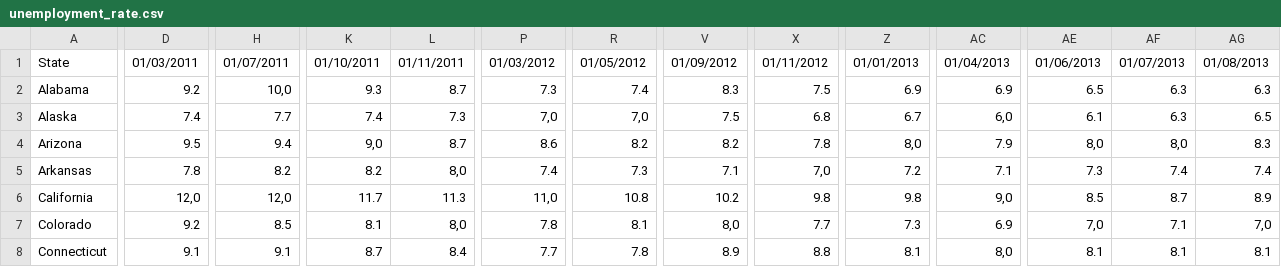
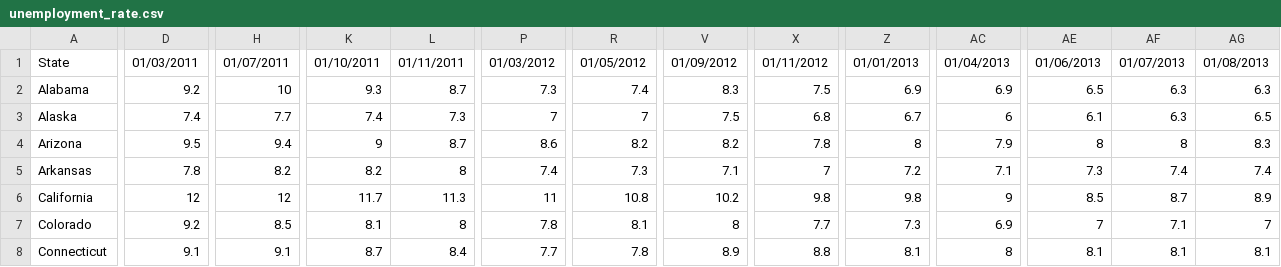
Before and after one commit to MaximeRedstone/air_traffic_project, a CSV file: data/unemployment_rate.csv, drawn as a sheet; only a part is shown, gaps mark what is left out; the diff covers the shown part only; the diff names each change by its address in the sheet, - before the commit and + after, or states it on an @@ line.

```diff
--- a/data/unemployment_rate.csv
+++ b/data/unemployment_rate.csv
-H2: 10,0
+H2: 10
-P3: 7,0
+P3: 7
-R3: 7,0
+R3: 7
-AC3: 6,0
+AC3: 6
-K4: 9,0
+K4: 9
-Z4: 8,0
+Z4: 8
-AE4: 8,0
+AE4: 8
-AF4: 8,0
+AF4: 8
-L5: 8,0
+L5: 8
-X5: 7,0
+X5: 7
-D6: 12,0
+D6: 12
-H6: 12,0
+H6: 12
-P6: 11,0
+P6: 11
-AC6: 9,0
+AC6: 9
-L7: 8,0
+L7: 8
-V7: 8,0
+V7: 8
-AE7: 7,0
+AE7: 7
-AG7: 7,0
+AG7: 7
-AC8: 8,0
+AC8: 8
```
Also changed, not shown: 181 edited cells elsewhere in this file, data/airports_statistics.csv, 14 other files.
